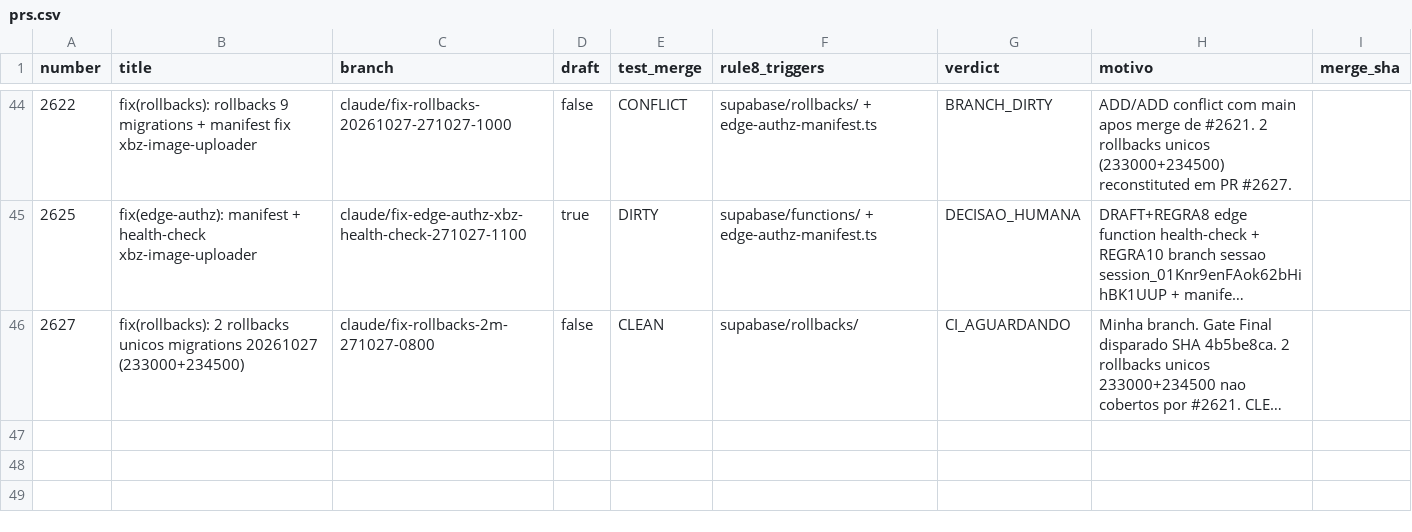
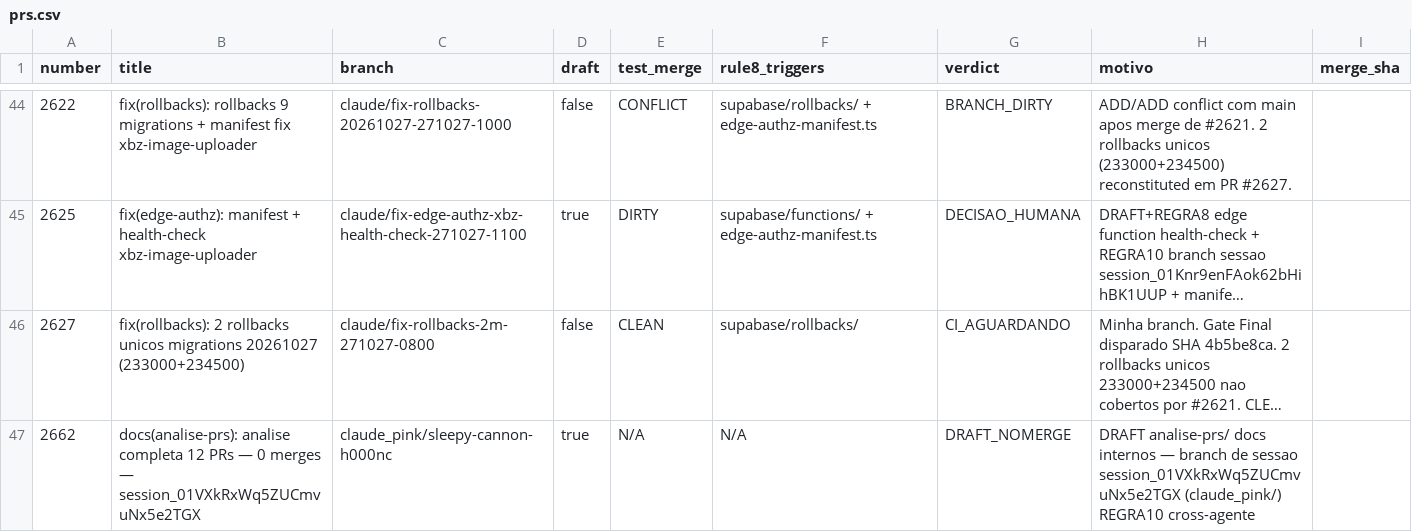
Before and after one commit to adm01-debug/Promo_Gifts_V4, a CSV file: analise-prs/prs.csv, drawn as a sheet; only a part is shown, gaps mark what is left out; long unchanged cells end in …; the diff names each change by its address in the sheet, - before the commit and + after, or states it on an @@ line.

```diff
--- a/analise-prs/prs.csv
+++ b/analise-prs/prs.csv
+row 47: 2662 | docs(analise-prs): analise completa 12 PRs — 0 merges — session_01VXkRxWq5ZUCmvuNx5e2TGX | claude_pink/sleepy-cannon-h000nc | true | N/A | N/A | DRAFT_NOMERGE | DRAFT analise-prs/ docs internos — branch de sessao session_01VXkRxWq5ZUCmvuNx5e2TGX (claude_pink/) REGRA10 cross-agente
```
Also changed, not shown: 4 other files.
